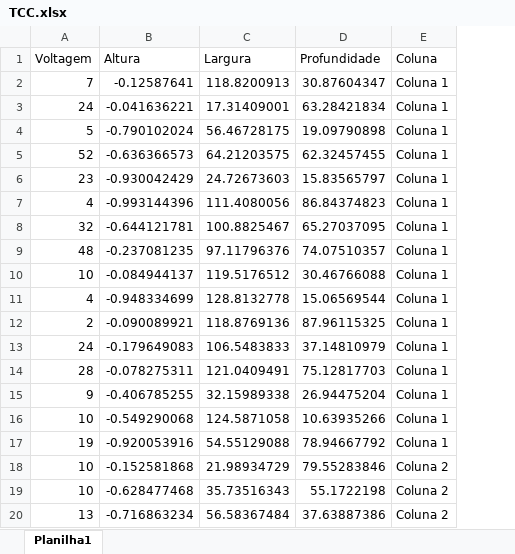
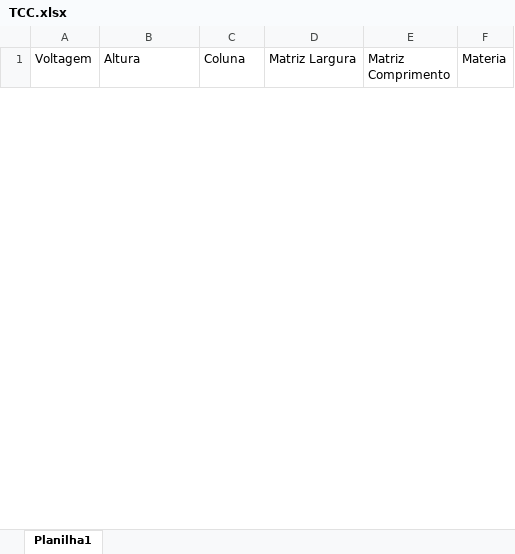
Before and after one commit to AlanMV3101/TCC, an Excel workbook: TCC.xlsx, sheet Planilha1, drawn as a sheet; only a part is shown; values as stored, in another font and other column widths than the file's, no borders; removed rows and columns are numbered as before the commit, all else as after; the diff covers the shown part only; the diff names each change by its address in the sheet, - before the commit and + after, or states it on an @@ line.

Commit message:
Add files via upload

```diff
--- a/TCC.xlsx (sheet Planilha1)
+++ b/TCC.xlsx (sheet Planilha1)
-column C (Largura), empty
-column D (Profundidade), empty
+column D (Matriz Largura), empty
+column E (Matriz Comprimento), empty
+column F (Materia), empty
-row 2: 7 | -0.12587641 | 118.8200913 | 30.87604347 | Coluna 1
-row 3: 24 | -0.041636221 | 17.31409001 | 63.28421834 | Coluna 1
-row 4: 5 | -0.790102024 | 56.46728175 | 19.09790898 | Coluna 1
-row 5: 52 | -0.636366573 | 64.21203575 | 62.32457455 | Coluna 1
-row 6: 23 | -0.930042429 | 24.72673603 | 15.83565797 | Coluna 1
-row 7: 4 | -0.993144396 | 111.4080056 | 86.84374823 | Coluna 1
-row 8: 32 | -0.644121781 | 100.8825467 | 65.27037095 | Coluna 1
-row 9: 48 | -0.237081235 | 97.11796376 | 74.07510357 | Coluna 1
-row 10: 10 | -0.084944137 | 119.5176512 | 30.46766088 | Coluna 1
-row 11: 4 | -0.948334699 | 128.8132778 | 15.06569544 | Coluna 1
-row 12: 2 | -0.090089921 | 118.8769136 | 87.96115325 | Coluna 1
-row 13: 24 | -0.179649083 | 106.5483833 | 37.14810979 | Coluna 1
-row 14: 28 | -0.078275311 | 121.0409491 | 75.12817703 | Coluna 1
-row 15: 9 | -0.406785255 | 32.15989338 | 26.94475204 | Coluna 1
-row 16: 10 | -0.549290068 | 124.5871058 | 10.63935266 | Coluna 1
-row 17: 19 | -0.920053916 | 54.55129088 | 78.94667792 | Coluna 1
-row 18: 10 | -0.152581868 | 21.98934729 | 79.55283846 | Coluna 2
-row 19: 10 | -0.628477468 | 35.73516343 | 55.1722198 | Coluna 2
-row 20: 13 | -0.716863234 | 56.58367484 | 37.63887386 | Coluna 2
```
Also changed, not shown: 48 added rows and 29 removed rows elsewhere in this sheet, hidden cells.
